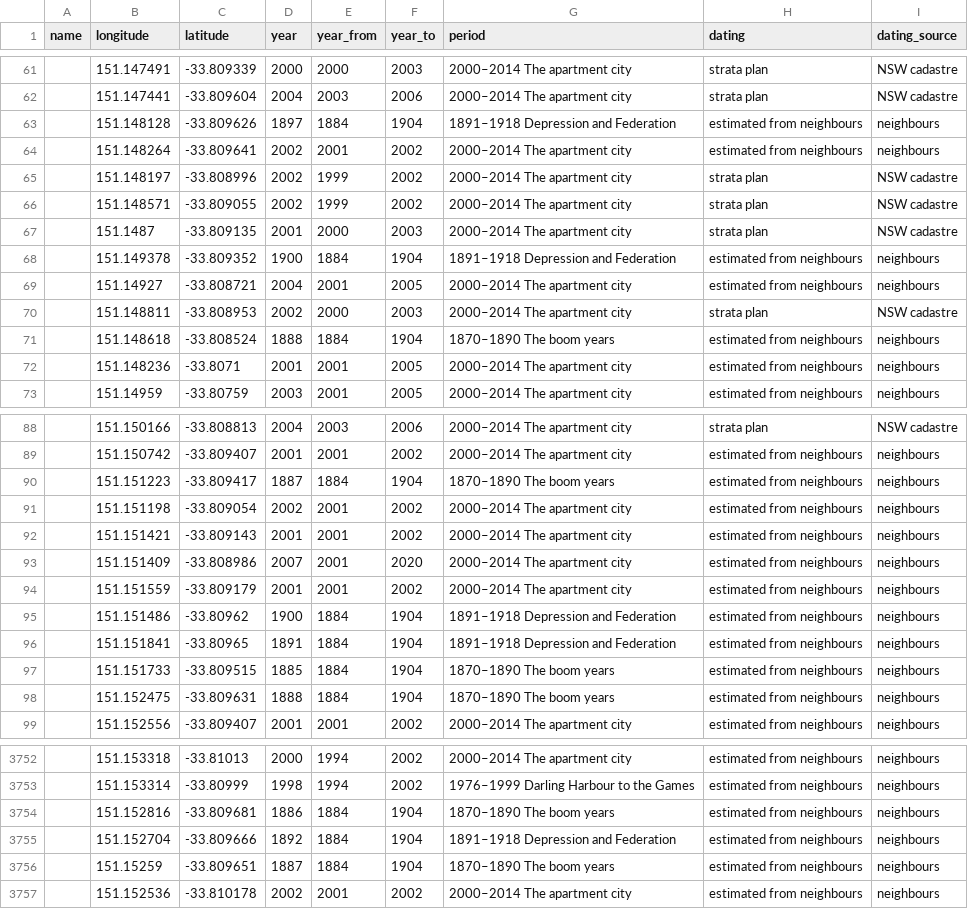
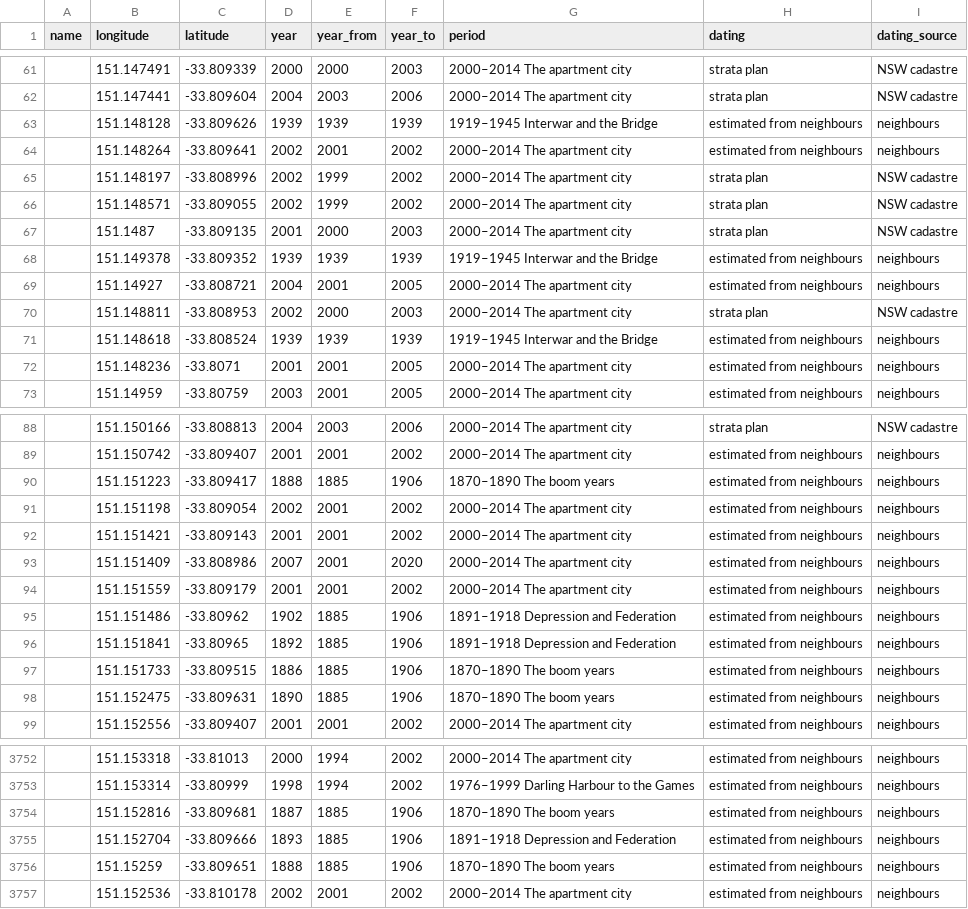
Before and after one commit to amarashi/SydMap, a CSV file: web/data/download/lane-cove.csv, drawn as a sheet; only a part is shown, gaps mark what is left out; the diff covers the shown part only; the diff names each change by its address in the sheet, - before the commit and + after, or states it on an @@ line.

```diff
--- a/web/data/download/lane-cove.csv
+++ b/web/data/download/lane-cove.csv
-D63 (year): 1897
+D63 (year): 1939
-E63 (year_from): 1884
+E63 (year_from): 1939
-F63 (year_to): 1904
+F63 (year_to): 1939
-G63 (period): 1891–1918 Depression and Federation
+G63 (period): 1919–1945 Interwar and the Bridge
-D68 (year): 1900
+D68 (year): 1939
-E68 (year_from): 1884
+E68 (year_from): 1939
-F68 (year_to): 1904
+F68 (year_to): 1939
-G68 (period): 1891–1918 Depression and Federation
+G68 (period): 1919–1945 Interwar and the Bridge
-D71 (year): 1888
+D71 (year): 1939
-E71 (year_from): 1884
+E71 (year_from): 1939
-F71 (year_to): 1904
+F71 (year_to): 1939
-G71 (period): 1870–1890 The boom years
+G71 (period): 1919–1945 Interwar and the Bridge
-D90 (year): 1887
+D90 (year): 1888
-E90 (year_from): 1884
+E90 (year_from): 1885
-F90 (year_to): 1904
+F90 (year_to): 1906
-D95 (year): 1900
+D95 (year): 1902
-E95:E98 (year_from): 1884
+E95:E98 (year_from): 1885
-F95:F98 (year_to): 1904
+F95:F98 (year_to): 1906
-D96 (year): 1891
+D96 (year): 1892
-D97 (year): 1885
+D97 (year): 1886
-D98 (year): 1888
+D98 (year): 1890
-D3754 (year): 1886
+D3754 (year): 1887
-E3754:E3756 (year_from): 1884
+E3754:E3756 (year_from): 1885
-F3754:F3756 (year_to): 1904
+F3754:F3756 (year_to): 1906
-D3755 (year): 1892
+D3755 (year): 1893
-D3756 (year): 1887
+D3756 (year): 1888
```
Also changed, not shown: 111 edited cells elsewhere in this file, 42 other files.
